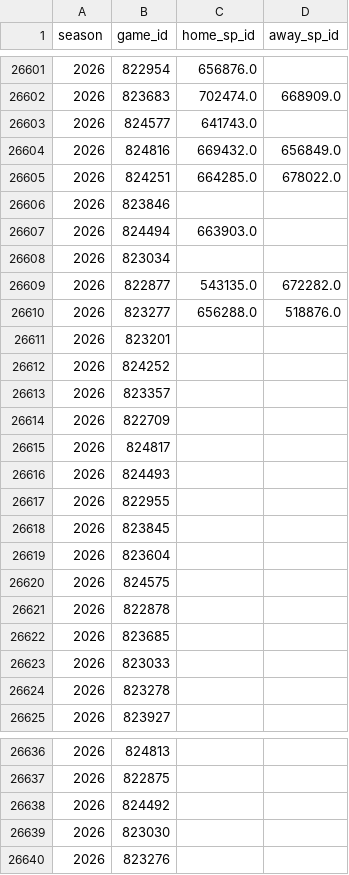
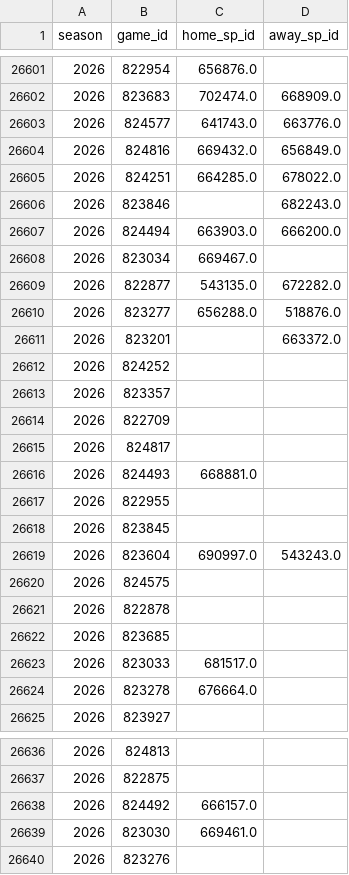
Before and after one commit to JarvisLee511/mlb-playoff-predictor-2026, a CSV file: data/probables.csv, drawn as a sheet; only a part is shown, gaps mark what is left out; the diff covers the shown part only.

```diff
--- a/data/probables.csv
+++ b/data/probables.csv
@@ -26602,11 +26602,11 @@ season,game_id,home_sp_id,away_sp_id
 2026,823683,702474.0,668909.0
-2026,824577,641743.0,
+2026,824577,641743.0,663776.0
 2026,824816,669432.0,656849.0
 2026,824251,664285.0,678022.0
-2026,823846,,
-2026,824494,663903.0,
-2026,823034,,
+2026,823846,,682243.0
+2026,824494,663903.0,666200.0
+2026,823034,669467.0,
 2026,822877,543135.0,672282.0
 2026,823277,656288.0,518876.0
-2026,823201,,
+2026,823201,,663372.0
 2026,824252,,
@@ -26615,6 +26615,6 @@ season,game_id,home_sp_id,away_sp_id
 2026,824817,,
-2026,824493,,
+2026,824493,668881.0,
 2026,822955,,
 2026,823845,,
-2026,823604,,
+2026,823604,690997.0,543243.0
 2026,824575,,
@@ -26622,4 +26622,4 @@ season,game_id,home_sp_id,away_sp_id
 2026,823685,,
-2026,823033,,
-2026,823278,,
+2026,823033,681517.0,
+2026,823278,676664.0,
 2026,823927,,
@@ -26637,4 +26637,4 @@ season,game_id,home_sp_id,away_sp_id
 2026,822875,,
-2026,824492,,
-2026,823030,,
+2026,824492,666157.0,
+2026,823030,669461.0,
 2026,823276,,
```
Also changed, not shown: 13 edited cells elsewhere in this file, data/predictions_log.csv, outputs/calibration.csv, 11 other files.
